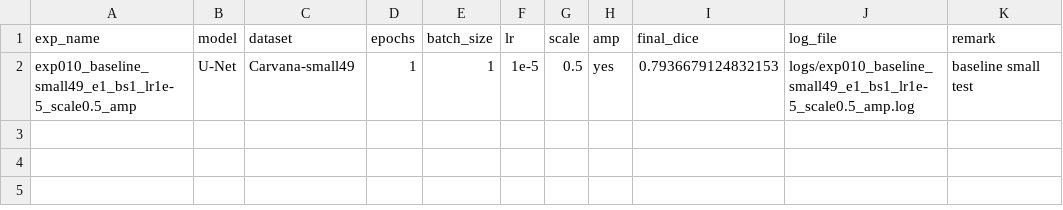
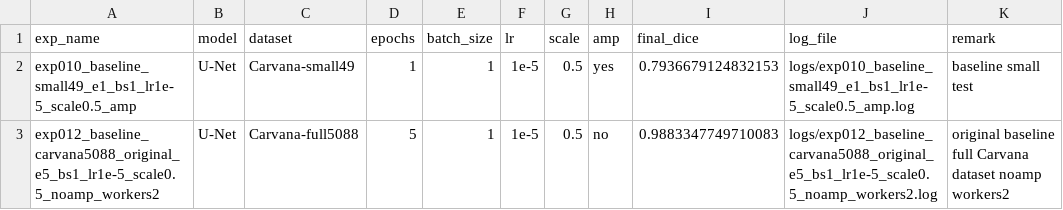
Before and after one commit to TomorrowlandD/Pytorch-UNet, a CSV file: experiment_results.csv, drawn as a sheet; the diff names each change by its address in the sheet, - before the commit and + after, or states it on an @@ line.

Commit message:
记录 full Carvana baseline 复现实验结果

```diff
--- a/experiment_results.csv
+++ b/experiment_results.csv
+row 3: exp012_baseline_carvana5088_original_e5_bs1_lr1e-5_scale0.5_noamp_workers2 | U-Net | Carvana-full5088 | 5 | 1 | 1e-5 | 0.5 | no | 0.9883347749710083 | logs/exp012_baseline_carvana5088_original_e5_bs1_lr1e-5_scale0.5_noamp_workers2.log | original baseline full Carvana dataset noamp workers2
```
Also changed, not shown: 1 other file.
